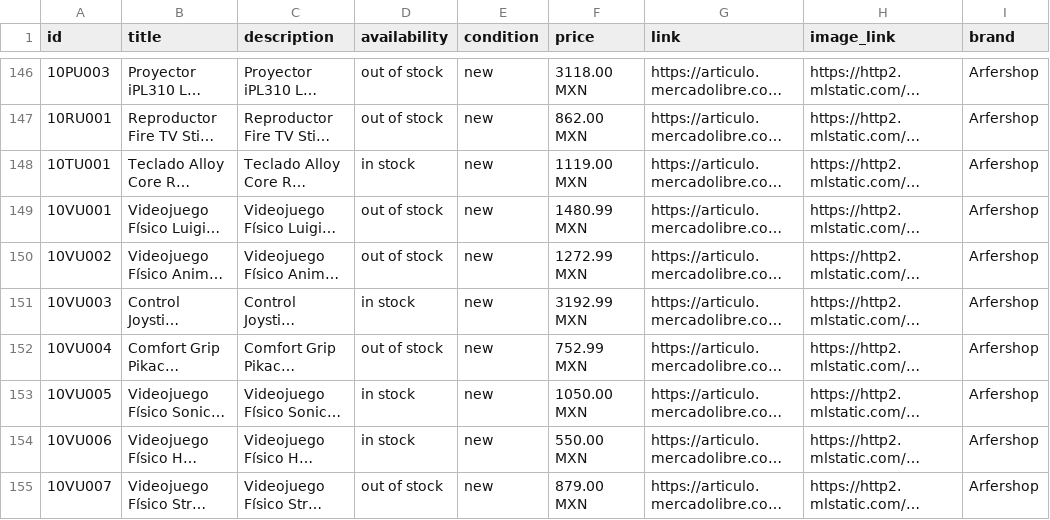
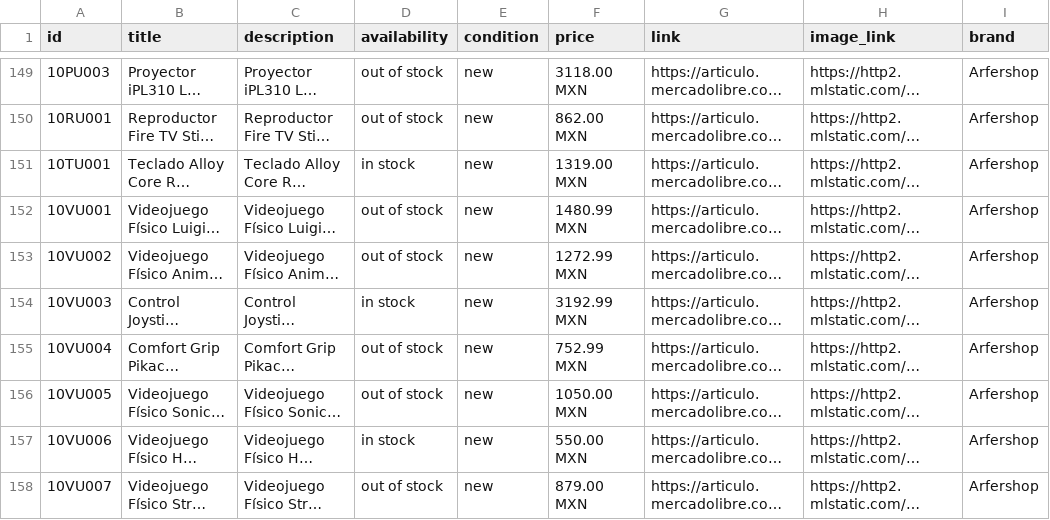
Before and after one commit to arfermarcosciencias/proyects, a CSV file: catalogo/feed_meta_catalogo.csv, drawn as a sheet; only a part is shown, gaps mark what is left out; long unchanged cells end in …; addresses are those after the commit; the diff covers the shown part only; the diff names each change by its address in the sheet, - before the commit and + after, or states it on an @@ line.

Commit message:
catalogo: feed Meta 2026-11-12 14:24

```diff
--- a/catalogo/feed_meta_catalogo.csv
+++ b/catalogo/feed_meta_catalogo.csv
-F151 (price): 1119.00 MXN
+F151 (price): 1319.00 MXN
-D156 (availability): in stock
+D156 (availability): out of stock
```
Also changed, not shown: 3 added rows and 113 edited cells elsewhere in this file.
